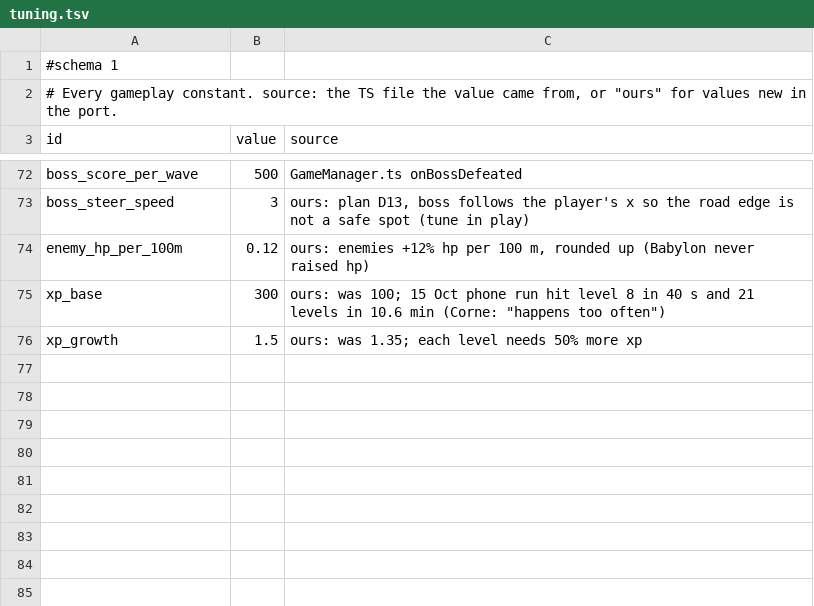
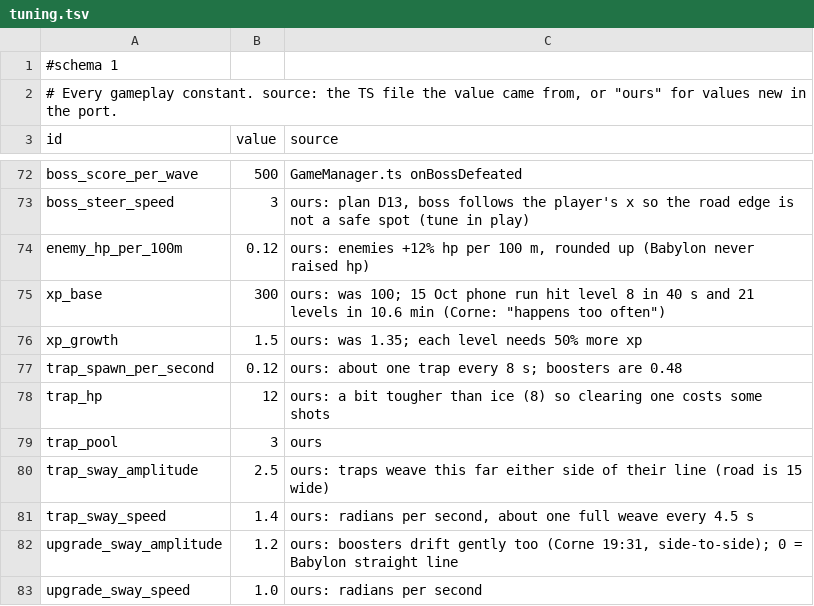
Before and after one commit to Corical/GunRunner, a TSV file: godot/data/tuning.tsv, drawn as a sheet; only a part is shown, gaps mark what is left out; the diff names each change by its address in the sheet, - before the commit and + after, or states it on an @@ line.

```diff
--- a/godot/data/tuning.tsv
+++ b/godot/data/tuning.tsv
+row 77: trap_spawn_per_second | 0.12 | ours: about one trap every 8 s; boosters are 0.48
+row 78: trap_hp | 12 | ours: a bit tougher than ice (8) so clearing one costs some shots
+row 79: trap_pool | 3 | ours
+row 80: trap_sway_amplitude | 2.5 | ours: traps weave this far either side of their line (road is 15 wide)
+row 81: trap_sway_speed | 1.4 | ours: radians per second, about one full weave every 4.5 s
+row 82: upgrade_sway_amplitude | 1.2 | ours: boosters drift gently too (Corne 19:31, side-to-side); 0 = Babylon straight line
+row 83: upgrade_sway_speed | 1.0 | ours: radians per second
```
Also changed, not shown: 17 other files.
